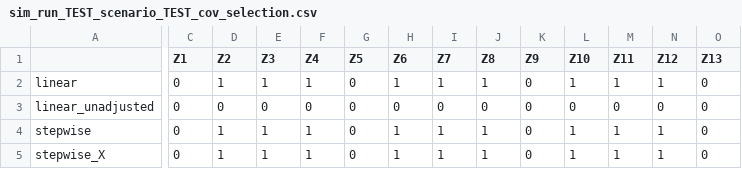
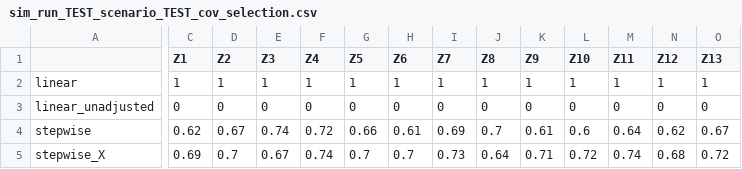
Before and after one commit to RaspberryEmma/Confounder-Handling-Sim-Study, a CSV file: data/sim_run_TEST_scenario_TEST_cov_selection.csv, drawn as a sheet; only a part is shown, gaps mark what is left out; the diff covers the shown part only; the diff names each change by its address in the sheet, - before the commit and + after, or states it on an @@ line.

```diff
--- a/data/sim_run_TEST_scenario_TEST_cov_selection.csv
+++ b/data/sim_run_TEST_scenario_TEST_cov_selection.csv
-C2 (Z1): 0
+C2 (Z1): 1
-G2 (Z5): 0
+G2 (Z5): 1
-K2 (Z9): 0
+K2 (Z9): 1
-O2 (Z13): 0
+O2 (Z13): 1
-C4 (Z1): 0
+C4 (Z1): 0.62
-D4 (Z2): 1
+D4 (Z2): 0.67
-E4 (Z3): 1
+E4 (Z3): 0.74
-F4 (Z4): 1
+F4 (Z4): 0.72
-G4 (Z5): 0
+G4 (Z5): 0.66
-H4 (Z6): 1
+H4 (Z6): 0.61
-I4 (Z7): 1
+I4 (Z7): 0.69
-J4 (Z8): 1
+J4 (Z8): 0.7
-K4 (Z9): 0
+K4 (Z9): 0.61
-L4 (Z10): 1
+L4 (Z10): 0.6
-M4 (Z11): 1
+M4 (Z11): 0.64
-N4 (Z12): 1
+N4 (Z12): 0.62
-O4 (Z13): 0
+O4 (Z13): 0.67
-C5 (Z1): 0
+C5 (Z1): 0.69
-D5 (Z2): 1
+D5 (Z2): 0.7
-E5 (Z3): 1
+E5 (Z3): 0.67
-F5 (Z4): 1
+F5 (Z4): 0.74
-G5 (Z5): 0
+G5 (Z5): 0.7
-H5 (Z6): 1
+H5 (Z6): 0.7
-I5 (Z7): 1
+I5 (Z7): 0.73
-J5 (Z8): 1
+J5 (Z8): 0.64
-K5 (Z9): 0
+K5 (Z9): 0.71
-L5 (Z10): 1
+L5 (Z10): 0.72
-M5 (Z11): 1
+M5 (Z11): 0.74
-N5 (Z12): 1
+N5 (Z12): 0.68
-O5 (Z13): 0
+O5 (Z13): 0.72
```
Also changed, not shown: 37 edited cells elsewhere in this file, data/sim_run_TEST_scenario_TEST_analytic_cov_matrix.csv, data/sim_run_TEST_scenario_TEST_model_coefs.csv, 12 other files.
